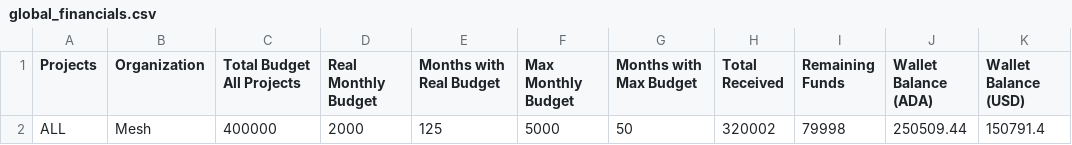
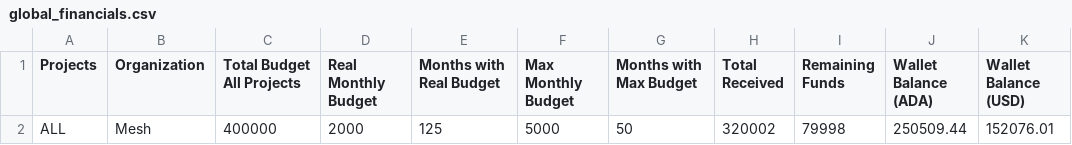
Before and after one commit to Andre-Diamond/proposal-tracker-template, a CSV file: data/global_financials.csv, drawn as a sheet.

```diff
--- a/data/global_financials.csv
+++ b/data/global_financials.csv
@@ -1,2 +1,2 @@
 Projects,Organization,Total Budget All Projects,Real Monthly Budget,Months with Real Budget,Max Monthly Budget,Months with Max Budget,Total Received,Remaining Funds,Wallet Balance (ADA),Wallet Balance (USD)
-ALL,Mesh,400000,2000,125,5000,50,320002,79998,250509.44,150791.4
+ALL,Mesh,400000,2000,125,5000,50,320002,79998,250509.44,152076.01
```
